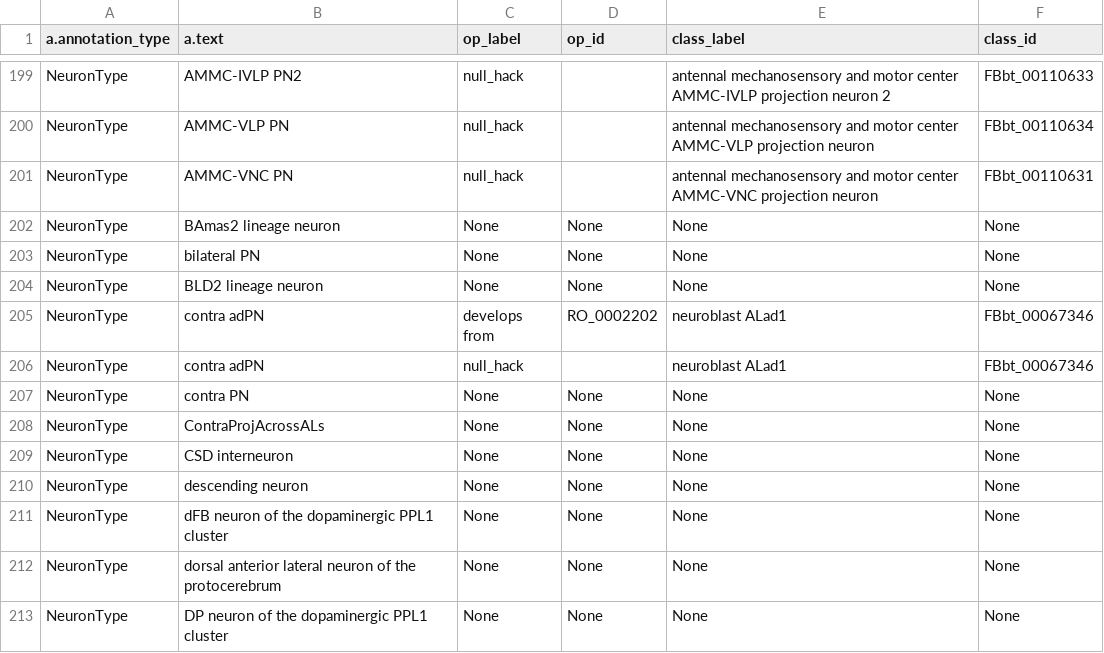
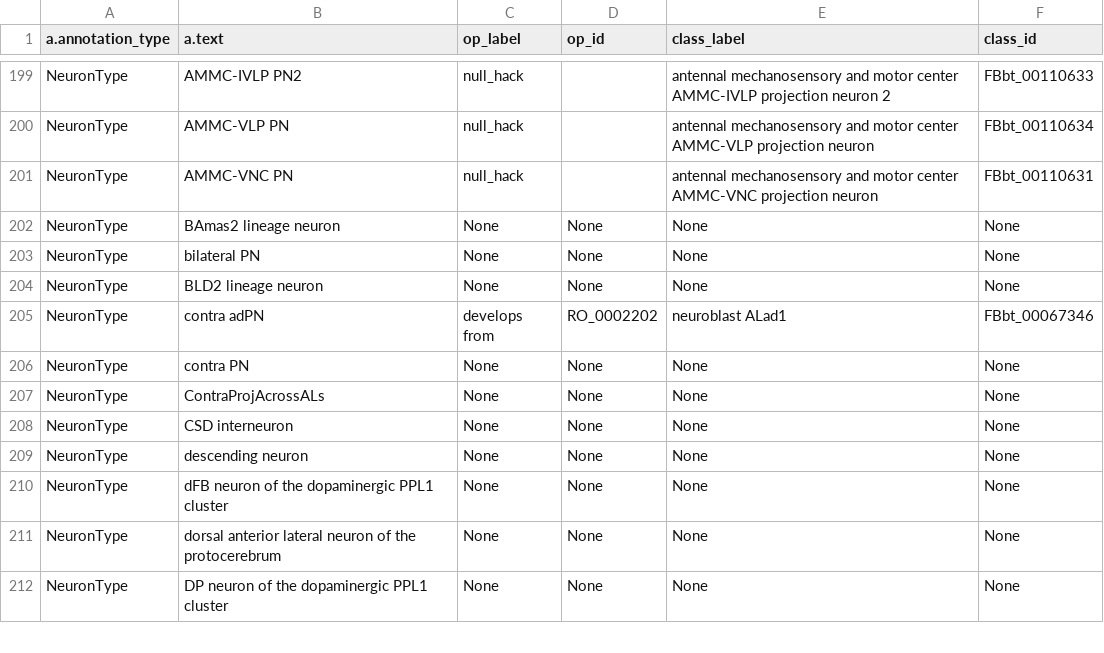
Before and after one commit to VirtualFlyBrain/VFB_owl, a TSV file: doc/annotation_map_report.tsv, drawn as a sheet; only a part is shown, gaps mark what is left out.

Commit message:
updated annotation report

```diff
--- a/doc/annotation_map_report.tsv
+++ b/doc/annotation_map_report.tsv
@@ -205,3 +205,2 @@ NeuronType	BLD2 lineage neuron	None	None	None	None
 NeuronType	contra adPN	develops from	RO_0002202	neuroblast ALad1	FBbt_00067346
-NeuronType	contra adPN	null_hack		neuroblast ALad1	FBbt_00067346
 NeuronType	contra PN	None	None	None	None
```
